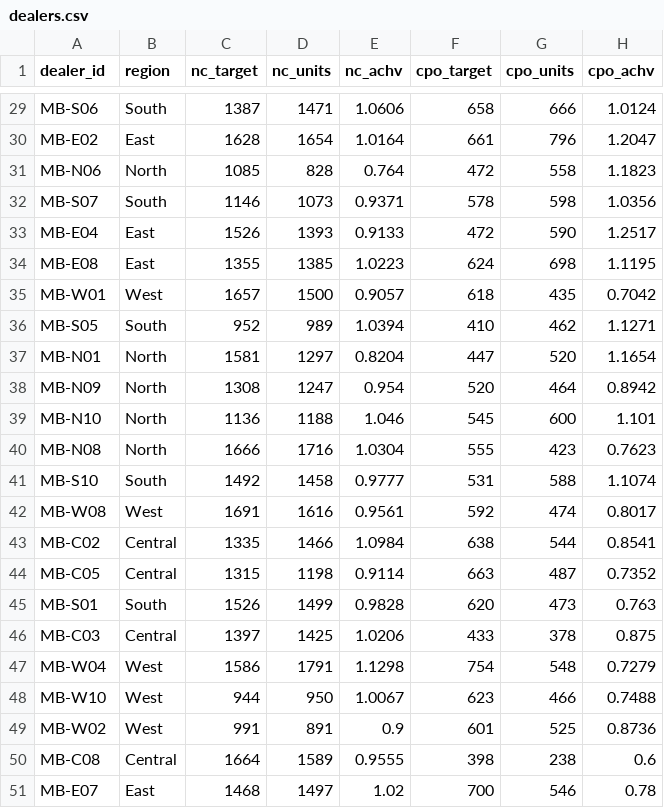
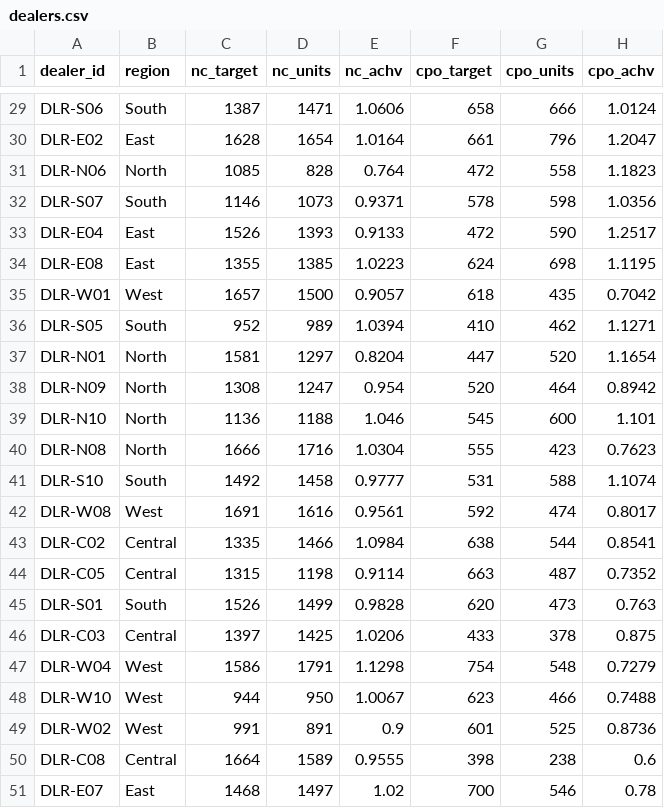
Before and after one commit to josephwang-ds/used-car-dynamic-pricing, a CSV file: data/synthetic/dealers.csv, drawn as a sheet; only a part is shown, gaps mark what is left out; the diff covers the shown part only; the diff names each change by its address in the sheet, - before the commit and + after, or states it on an @@ line.

```diff
--- a/data/synthetic/dealers.csv
+++ b/data/synthetic/dealers.csv
-A29 (dealer_id): MB-S06
+A29 (dealer_id): DLR-S06
-A30 (dealer_id): MB-E02
+A30 (dealer_id): DLR-E02
-A31 (dealer_id): MB-N06
+A31 (dealer_id): DLR-N06
-A32 (dealer_id): MB-S07
+A32 (dealer_id): DLR-S07
-A33 (dealer_id): MB-E04
+A33 (dealer_id): DLR-E04
-A34 (dealer_id): MB-E08
+A34 (dealer_id): DLR-E08
-A35 (dealer_id): MB-W01
+A35 (dealer_id): DLR-W01
-A36 (dealer_id): MB-S05
+A36 (dealer_id): DLR-S05
-A37 (dealer_id): MB-N01
+A37 (dealer_id): DLR-N01
-A38 (dealer_id): MB-N09
+A38 (dealer_id): DLR-N09
-A39 (dealer_id): MB-N10
+A39 (dealer_id): DLR-N10
-A40 (dealer_id): MB-N08
+A40 (dealer_id): DLR-N08
-A41 (dealer_id): MB-S10
+A41 (dealer_id): DLR-S10
-A42 (dealer_id): MB-W08
+A42 (dealer_id): DLR-W08
-A43 (dealer_id): MB-C02
+A43 (dealer_id): DLR-C02
-A44 (dealer_id): MB-C05
+A44 (dealer_id): DLR-C05
-A45 (dealer_id): MB-S01
+A45 (dealer_id): DLR-S01
-A46 (dealer_id): MB-C03
+A46 (dealer_id): DLR-C03
-A47 (dealer_id): MB-W04
+A47 (dealer_id): DLR-W04
-A48 (dealer_id): MB-W10
+A48 (dealer_id): DLR-W10
-A49 (dealer_id): MB-W02
+A49 (dealer_id): DLR-W02
-A50 (dealer_id): MB-C08
+A50 (dealer_id): DLR-C08
-A51 (dealer_id): MB-E07
+A51 (dealer_id): DLR-E07
```
Also changed, not shown: 27 edited cells elsewhere in this file, data/synthetic/cpo_inventory.csv, 6 other files.
